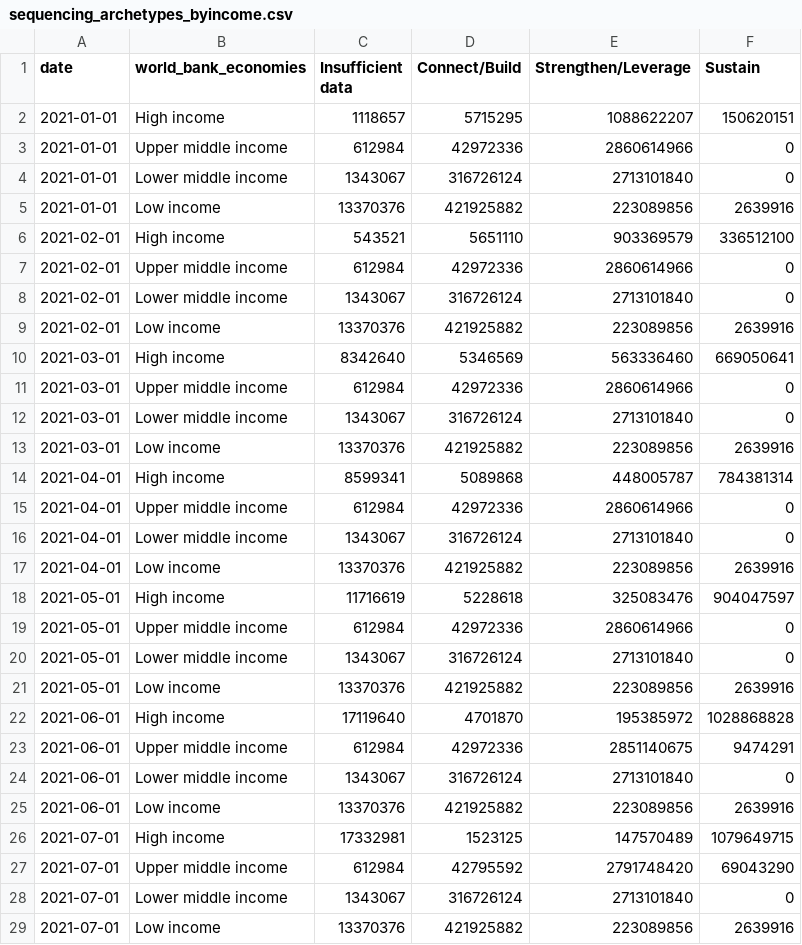
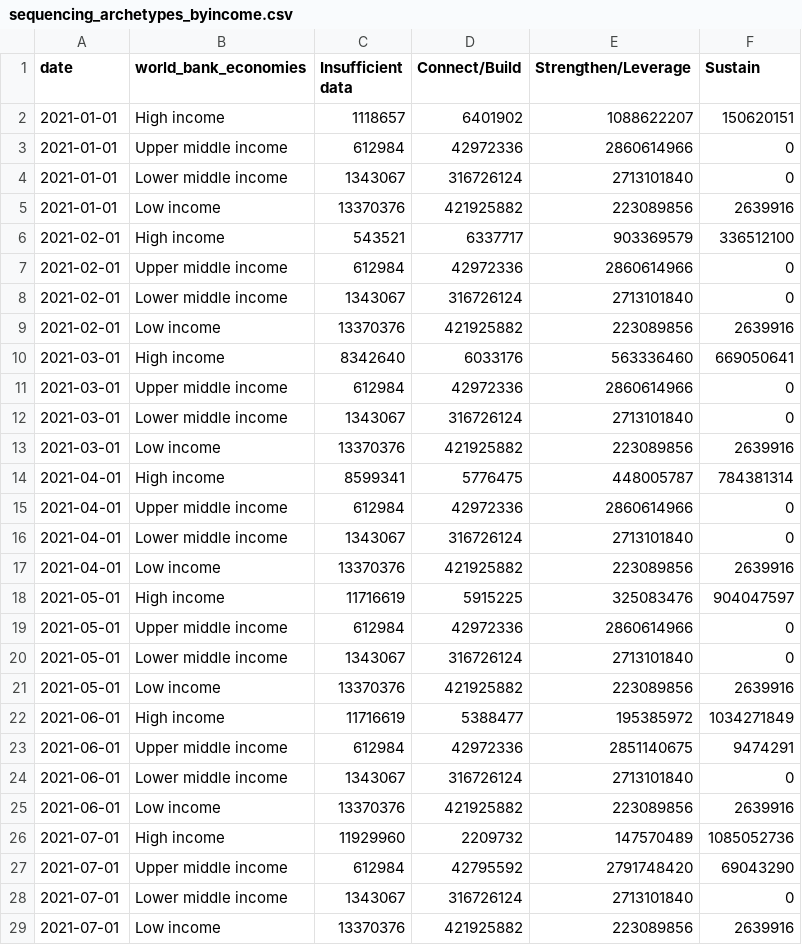
Before and after one commit to PandemicPreventionInstitute/ppi-output, a CSV file: timeseries/sequencing_archetypes_byincome.csv, drawn as a sheet; only a part is shown; the diff covers the shown part only.

```diff
--- a/timeseries/sequencing_archetypes_byincome.csv
+++ b/timeseries/sequencing_archetypes_byincome.csv
@@ -1,3 +1,3 @@
 date,world_bank_economies,Insufficient data,Connect/Build,Strengthen/Leverage,Sustain
-2021-01-01,High income,1118657,5715295,1088622207,150620151
+2021-01-01,High income,1118657,6401902,1088622207,150620151
 2021-01-01,Upper middle income,612984,42972336,2860614966,0
@@ -5,3 +5,3 @@ date,world_bank_economies,Insufficient data,Connect/Build,Strengthen/Leverage,Su
 2021-01-01,Low income,13370376,421925882,223089856,2639916
-2021-02-01,High income,543521,5651110,903369579,336512100
+2021-02-01,High income,543521,6337717,903369579,336512100
 2021-02-01,Upper middle income,612984,42972336,2860614966,0
@@ -9,3 +9,3 @@ date,world_bank_economies,Insufficient data,Connect/Build,Strengthen/Leverage,Su
 2021-02-01,Low income,13370376,421925882,223089856,2639916
-2021-03-01,High income,8342640,5346569,563336460,669050641
+2021-03-01,High income,8342640,6033176,563336460,669050641
 2021-03-01,Upper middle income,612984,42972336,2860614966,0
@@ -13,3 +13,3 @@ date,world_bank_economies,Insufficient data,Connect/Build,Strengthen/Leverage,Su
 2021-03-01,Low income,13370376,421925882,223089856,2639916
-2021-04-01,High income,8599341,5089868,448005787,784381314
+2021-04-01,High income,8599341,5776475,448005787,784381314
 2021-04-01,Upper middle income,612984,42972336,2860614966,0
@@ -17,3 +17,3 @@ date,world_bank_economies,Insufficient data,Connect/Build,Strengthen/Leverage,Su
 2021-04-01,Low income,13370376,421925882,223089856,2639916
-2021-05-01,High income,11716619,5228618,325083476,904047597
+2021-05-01,High income,11716619,5915225,325083476,904047597
 2021-05-01,Upper middle income,612984,42972336,2860614966,0
@@ -21,3 +21,3 @@ date,world_bank_economies,Insufficient data,Connect/Build,Strengthen/Leverage,Su
 2021-05-01,Low income,13370376,421925882,223089856,2639916
-2021-06-01,High income,17119640,4701870,195385972,1028868828
+2021-06-01,High income,11716619,5388477,195385972,1034271849
 2021-06-01,Upper middle income,612984,42972336,2851140675,9474291
@@ -25,3 +25,3 @@ date,world_bank_economies,Insufficient data,Connect/Build,Strengthen/Leverage,Su
 2021-06-01,Low income,13370376,421925882,223089856,2639916
-2021-07-01,High income,17332981,1523125,147570489,1079649715
+2021-07-01,High income,11929960,2209732,147570489,1085052736
 2021-07-01,Upper middle income,612984,42795592,2791748420,69043290
```
Also changed, not shown: 4 added rows and 39 edited cells elsewhere in this file, timeseries/testing_archetypes_byincome.csv.
